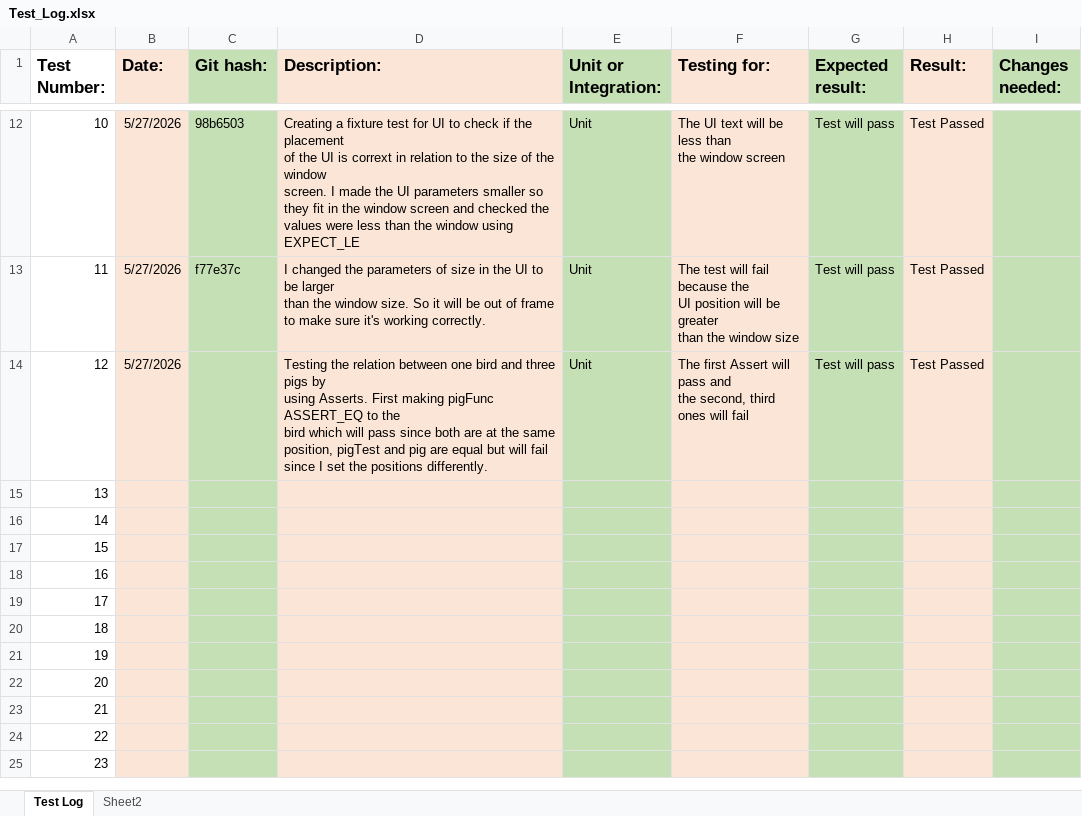
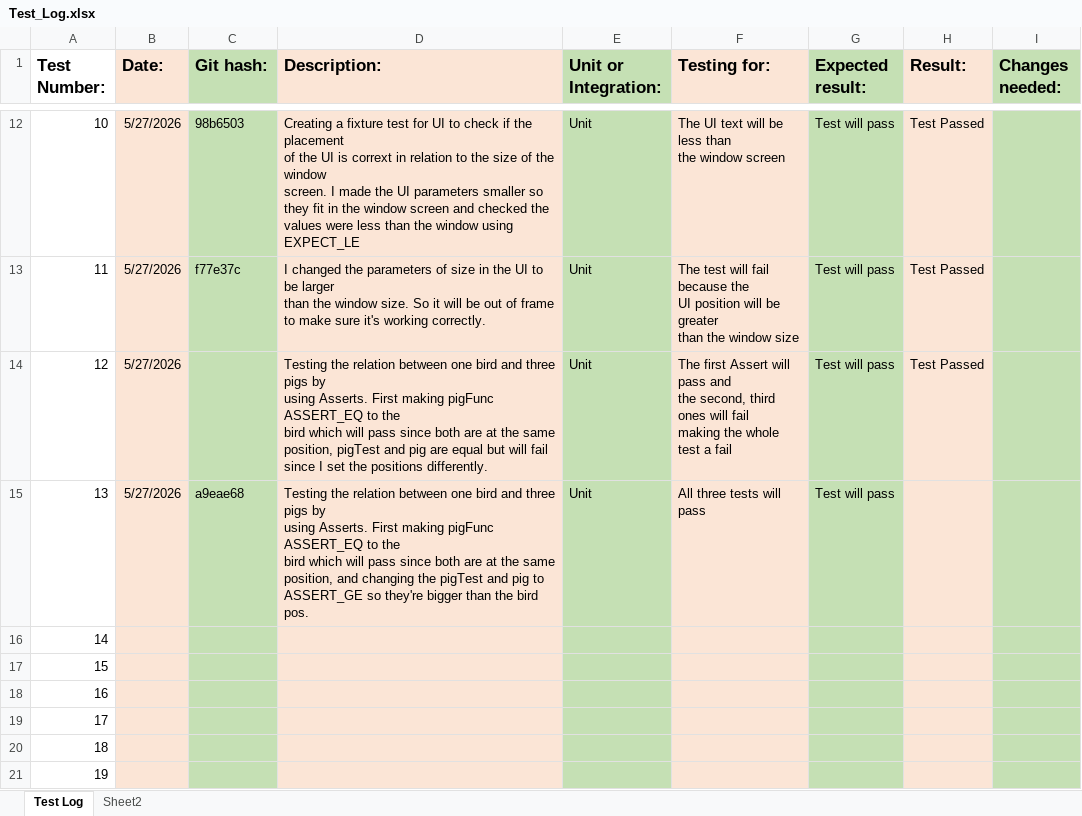
Before and after one commit to DMU-GAMR2541/angry-birds-clone-assignment-SundaysWithoutGod, an Excel workbook: Test_Log.xlsx, sheet Test Log, drawn as a sheet; only a part is shown, gaps mark what is left out; the shorter side is filled out with more unchanged rows; values as stored, in another font and other column widths than the file's, no borders; ↵ is a line break in a cell; the diff names each change by its address in the sheet, - before the commit and + after, or states it on an @@ line.

Commit message:
Testing relation ASSERT_EQ
Testing the relation of a bird to three pigs through ASSERT_EQ

```diff
--- a/Test_Log.xlsx (sheet Test Log)
+++ b/Test_Log.xlsx (sheet Test Log)
-F14 (Testing for:): …will fail
+F14 (Testing for:): …will fail ↵ making the whole test a fail
-B15 (Date:): (empty)
+B15 (Date:): 5/27/2026
-C15 (Git hash:): (empty)
+C15 (Git hash:): a9eae68
-D15 (Description:): (empty)
+D15 (Description:): Testing the relation between one bird and three pigs by ↵ using Asserts. First making pigFunc ASSERT_EQ to the ↵ bird which will pass since both are at the same position, and changing the pigTest and pig to ASSERT_GE so they're bigger than the bird pos.
-E15 (Unit or Integration:): (empty)
+E15 (Unit or Integration:): Unit
-F15 (Testing for:): (empty)
+F15 (Testing for:): All three tests will pass
-G15 (Expected result:): (empty)
+G15 (Expected result:): Test will pass
```
Also changed, not shown: 1 other file.
